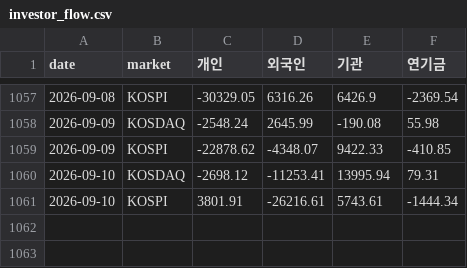
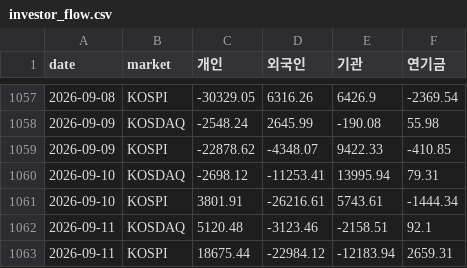
Before and after one commit to parksanghyuk1-cyber/Morning-Briefing, a CSV file: data/investor_flow.csv, drawn as a sheet; only a part is shown, gaps mark what is left out; the diff names each change by its address in the sheet, - before the commit and + after, or states it on an @@ line.

```diff
--- a/data/investor_flow.csv
+++ b/data/investor_flow.csv
+row 1062: 2026-09-11 | KOSDAQ | 5120.48 | -3123.46 | -2158.51 | 92.1
+row 1063: 2026-09-11 | KOSPI | 18675.44 | -22984.12 | -12183.94 | 2659.31
```
